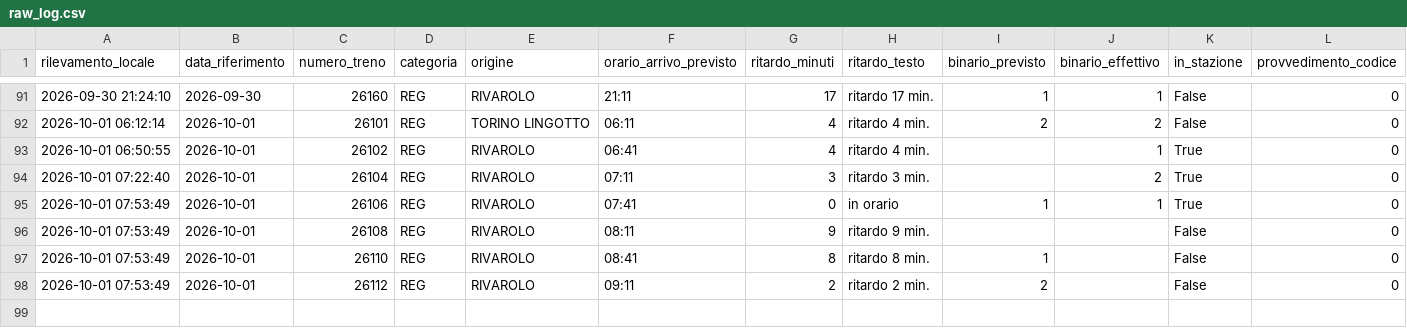
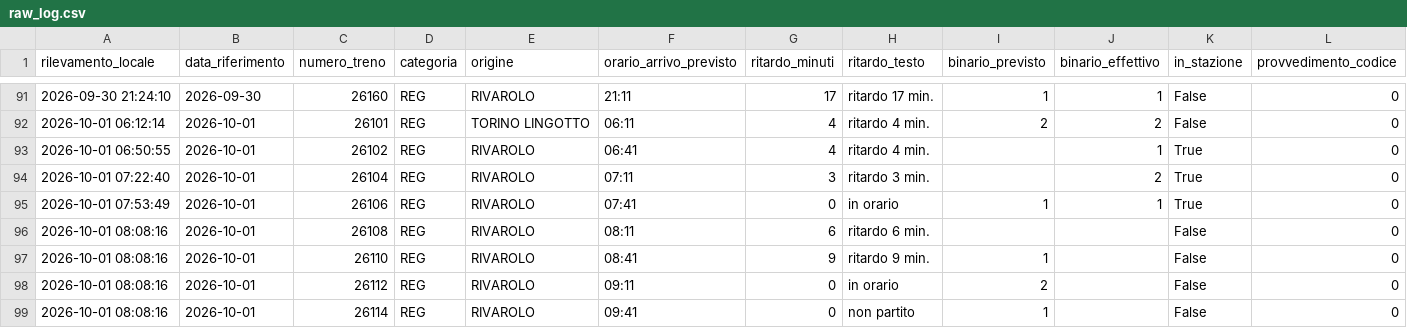
Before and after one commit to frapan2003-coder/Orari-arrivo-treni, a CSV file: data/raw_log.csv, drawn as a sheet; only a part is shown, gaps mark what is left out; rows hold the shown columns only; the diff names each change by its address in the sheet, - before the commit and + after, or states it on an @@ line.

```diff
--- a/data/raw_log.csv
+++ b/data/raw_log.csv
-A96:A98 (rilevamento_locale): 2026-10-01 07:53:49
+A96:A98 (rilevamento_locale): 2026-10-01 08:08:16
-G96 (ritardo_minuti): 9
+G96 (ritardo_minuti): 6
-H96 (ritardo_testo): ritardo 9 min.
+H96 (ritardo_testo): ritardo 6 min.
-G97 (ritardo_minuti): 8
+G97 (ritardo_minuti): 9
-H97 (ritardo_testo): ritardo 8 min.
+H97 (ritardo_testo): ritardo 9 min.
-G98 (ritardo_minuti): 2
+G98 (ritardo_minuti): 0
-H98 (ritardo_testo): ritardo 2 min.
+H98 (ritardo_testo): in orario
+row 99: 2026-10-01 08:08:16 | 2026-10-01 | 26114 | REG | RIVAROLO | 09:41 | 0 | non partito | 1 |  | False | 0
```
